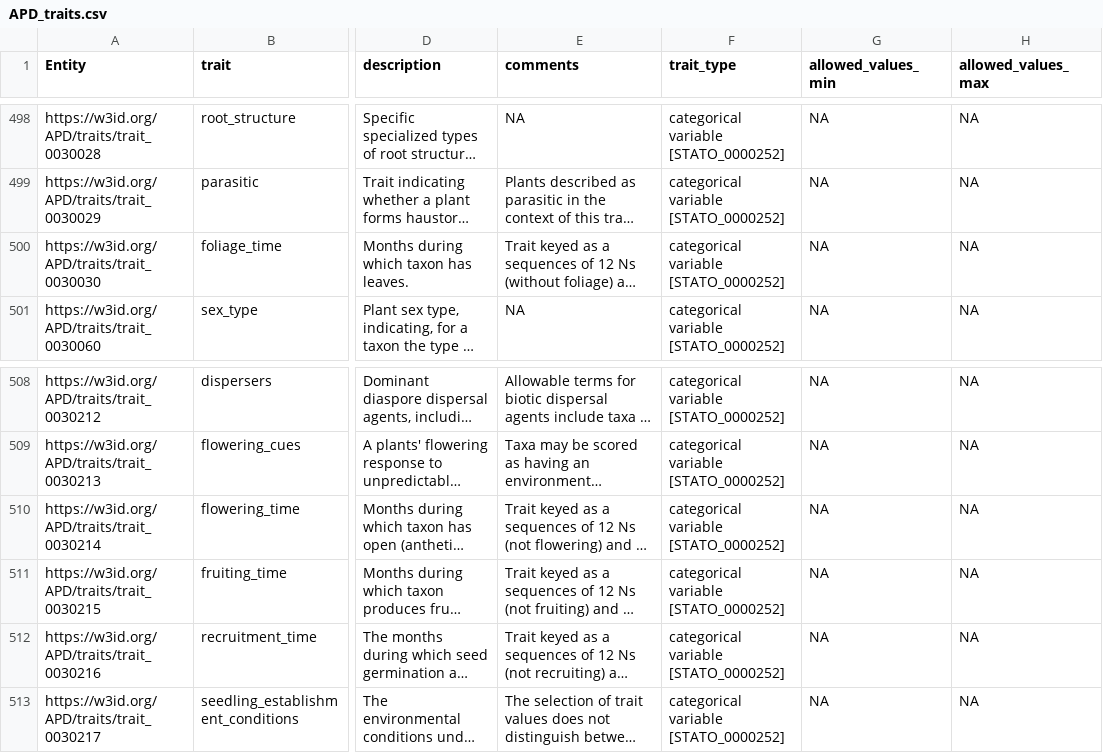
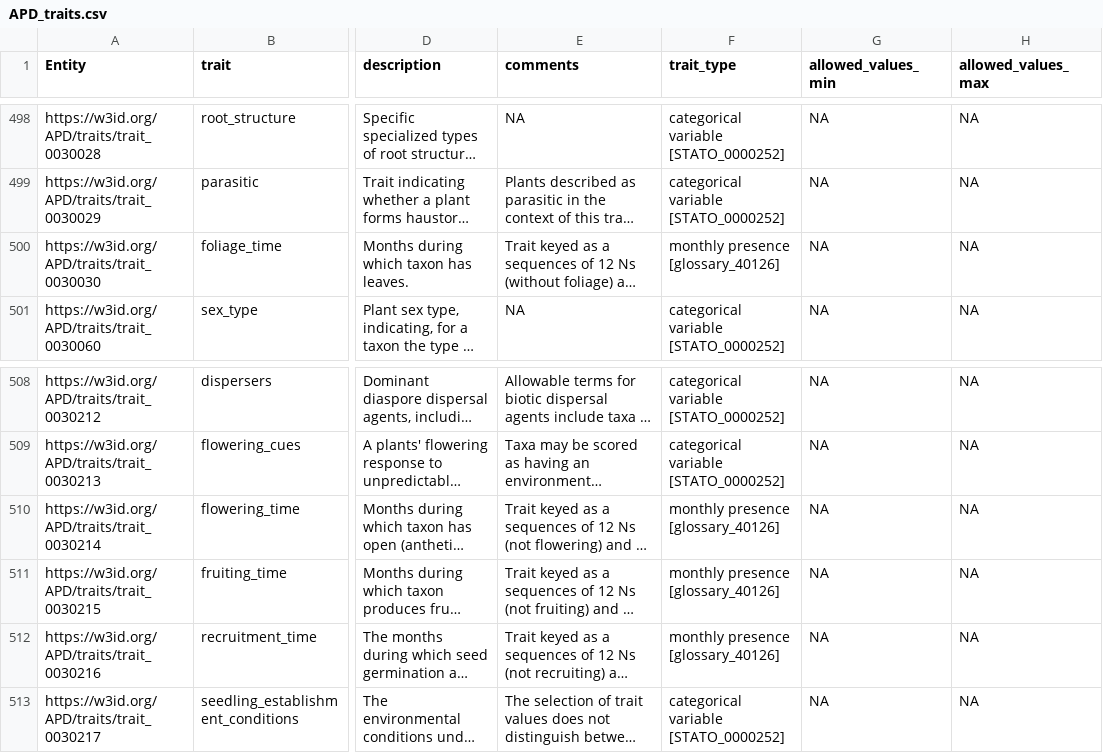
Before and after one commit to traitecoevo/APD, a CSV file: export/APD_traits.csv, drawn as a sheet; only a part is shown, gaps mark what is left out; long unchanged cells end in …; the diff names each change by its address in the sheet, - before the commit and + after, or states it on an @@ line.

```diff
--- a/export/APD_traits.csv
+++ b/export/APD_traits.csv
-F500 (trait_type): categorical variable [STATO_0000252]
+F500 (trait_type): monthly presence [glossary_40126]
-F510:F512 (trait_type): categorical variable [STATO_0000252]
+F510:F512 (trait_type): monthly presence [glossary_40126]
```
Also changed, not shown: data/APD_glossary.csv, 25 other files.
